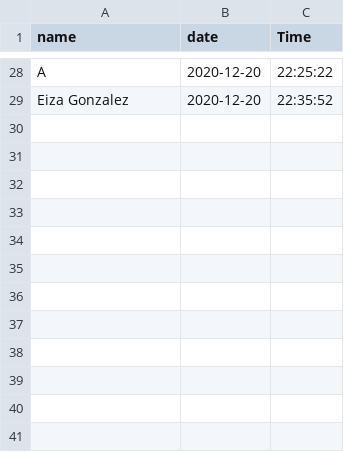
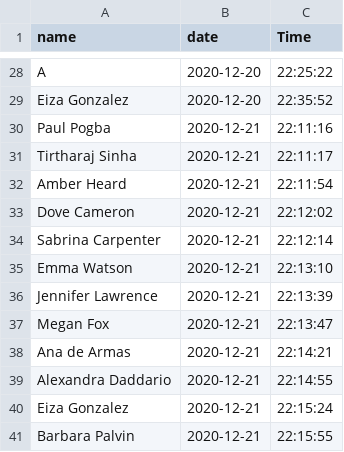
Before and after one commit to tirtharajsinha/Face-recognition-application, a CSV file: found_faces.csv, drawn as a sheet; only a part is shown, gaps mark what is left out; the diff names each change by its address in the sheet, - before the commit and + after, or states it on an @@ line.

```diff
--- a/found_faces.csv
+++ b/found_faces.csv
+row 30: Paul Pogba | 2020-12-21 | 22:11:16
+row 31: Tirtharaj Sinha | 2020-12-21 | 22:11:17
+row 32: Amber Heard | 2020-12-21 | 22:11:54
+row 33: Dove Cameron | 2020-12-21 | 22:12:02
+row 34: Sabrina Carpenter | 2020-12-21 | 22:12:14
+row 35: Emma Watson | 2020-12-21 | 22:13:10
+row 36: Jennifer Lawrence | 2020-12-21 | 22:13:39
+row 37: Megan Fox | 2020-12-21 | 22:13:47
+row 38: Ana de Armas | 2020-12-21 | 22:14:21
+row 39: Alexandra Daddario | 2020-12-21 | 22:14:55
+row 40: Eiza Gonzalez | 2020-12-21 | 22:15:24
+row 41: Barbara Palvin | 2020-12-21 | 22:15:55
```
Also changed, not shown: 9 other files.
